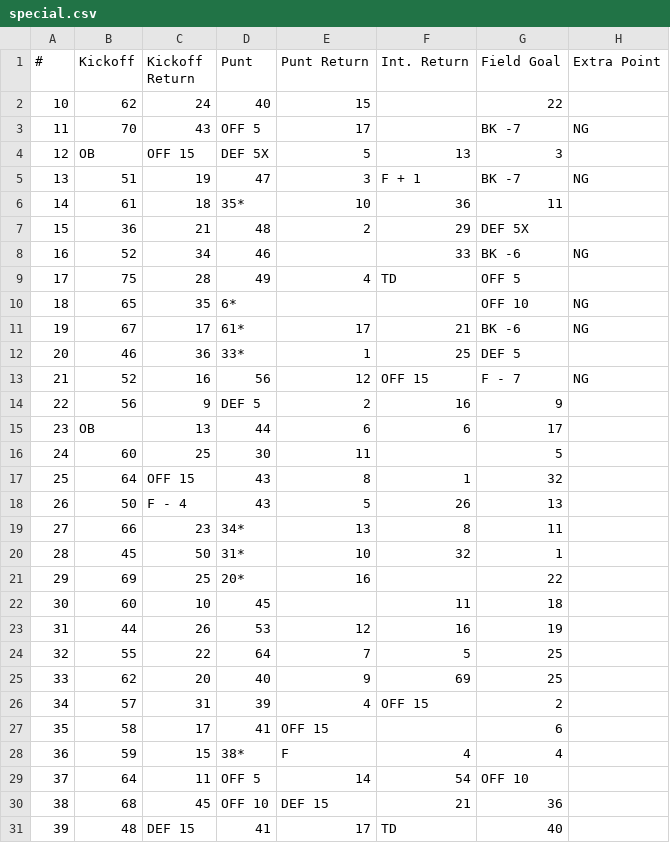
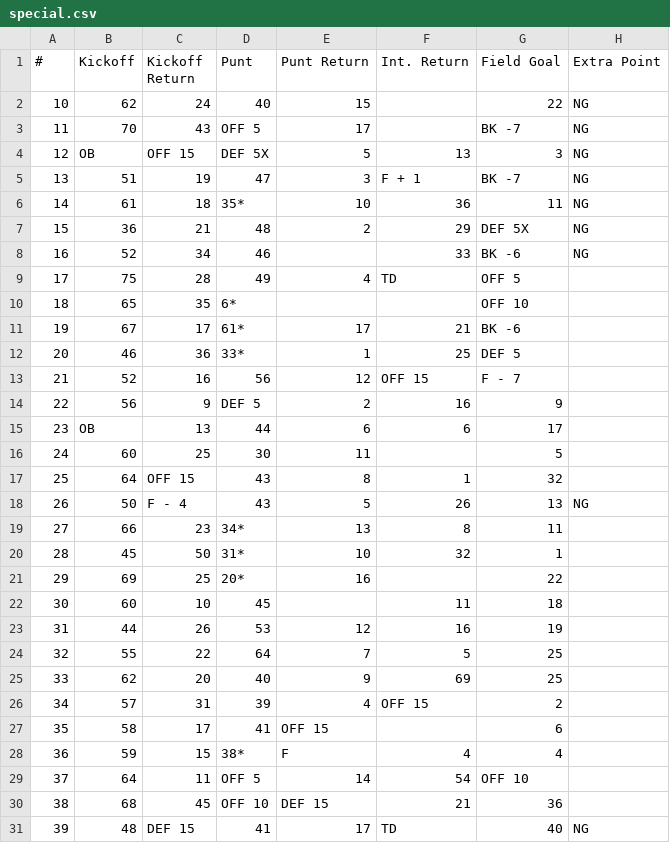
Before and after one commit to rtulloh/paydirt, a CSV file: seasons/1983/Buccaneers/special.csv, drawn as a sheet.

Commit message:
Update all 1983 team special.csv with extracted EP data
Fixed extract_charts.py:
- EP column is T (index 19), check RED for NG
- Skip 'NG' in FG column (column S)
- Output blank for good PATs instead of dice number

All 28 teams now have correct EP NG values from Excel extraction.

```diff
--- a/seasons/1983/Buccaneers/special.csv
+++ b/seasons/1983/Buccaneers/special.csv
@@ -1,14 +1,14 @@
 #,Kickoff,Kickoff Return,Punt,Punt Return,Int. Return,Field Goal,Extra Point
-10,62,24,40,15,,22,
+10,62,24,40,15,,22,NG
 11,70,43,OFF 5,17,,BK -7,NG
-12,OB,OFF 15,DEF 5X,5,13,3,
+12,OB,OFF 15,DEF 5X,5,13,3,NG
 13,51,19,47,3,F + 1,BK -7,NG
-14,61,18,35*,10,36,11,
-15,36,21,48,2,29,DEF 5X,
+14,61,18,35*,10,36,11,NG
+15,36,21,48,2,29,DEF 5X,NG
 16,52,34,46,,33,BK -6,NG
 17,75,28,49,4,TD,OFF 5,
-18,65,35,6*,, ,OFF 10,NG
-19,67,17,61*,17,21,BK -6,NG
+18,65,35,6*,,,OFF 10,
+19,67,17,61*,17,21,BK -6,
 20,46,36,33*,1,25,DEF 5,
-21,52,16,56,12,OFF 15,F - 7,NG
+21,52,16,56,12,OFF 15,F - 7,
 22,56,9,DEF 5,2,16,9,
@@ -17,3 +17,3 @@
 25,64,OFF 15,43,8,1,32,
-26,50,F - 4,43,5,26,13,
+26,50,F - 4,43,5,26,13,NG
 27,66,23,34*,13,8,11,
@@ -30,2 +30,2 @@
 38,68,45,OFF 10,DEF 15,21,36,
-39,48,DEF 15,41,17,TD,40,
+39,48,DEF 15,41,17,TD,40,NG
```
Also changed, not shown: seasons/1983/Browns/special.csv, seasons/1983/Cowboys/special.csv, 24 other files.
